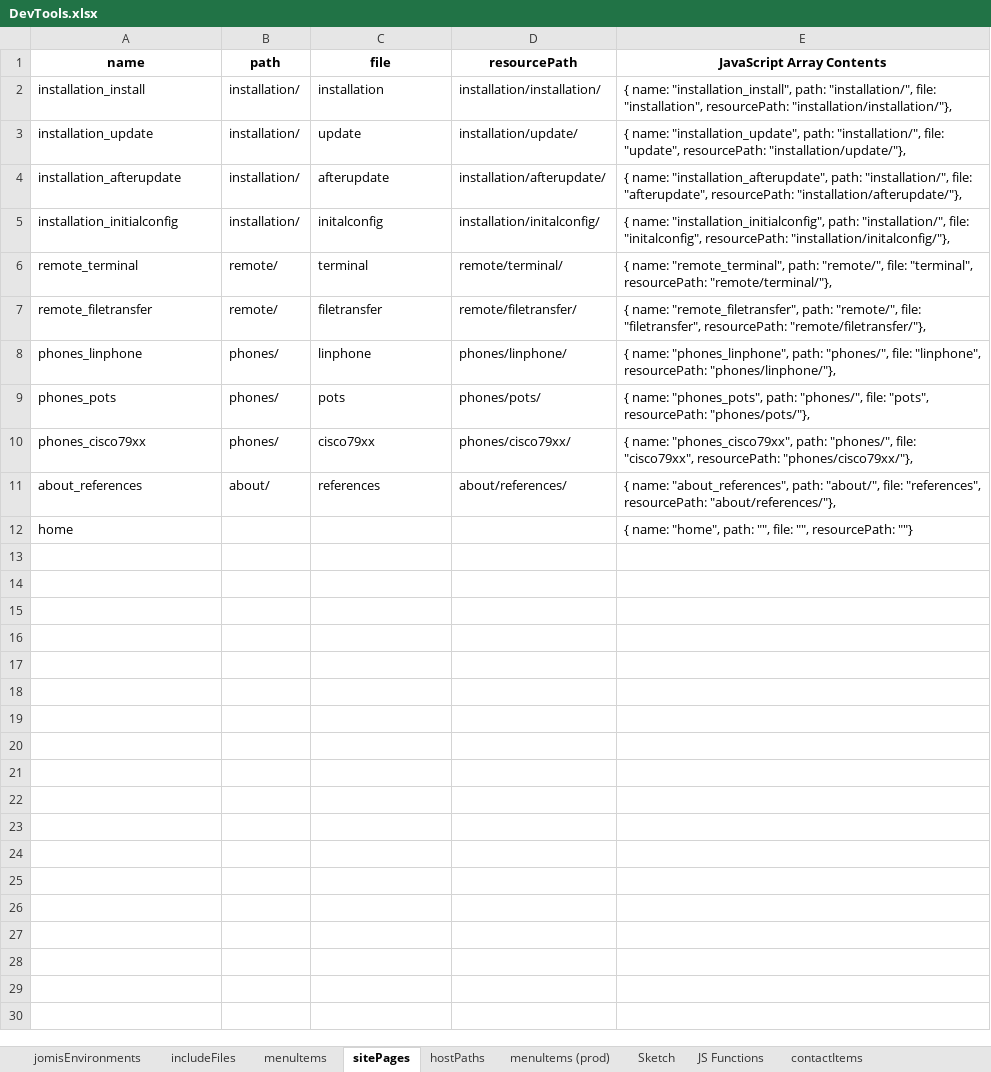
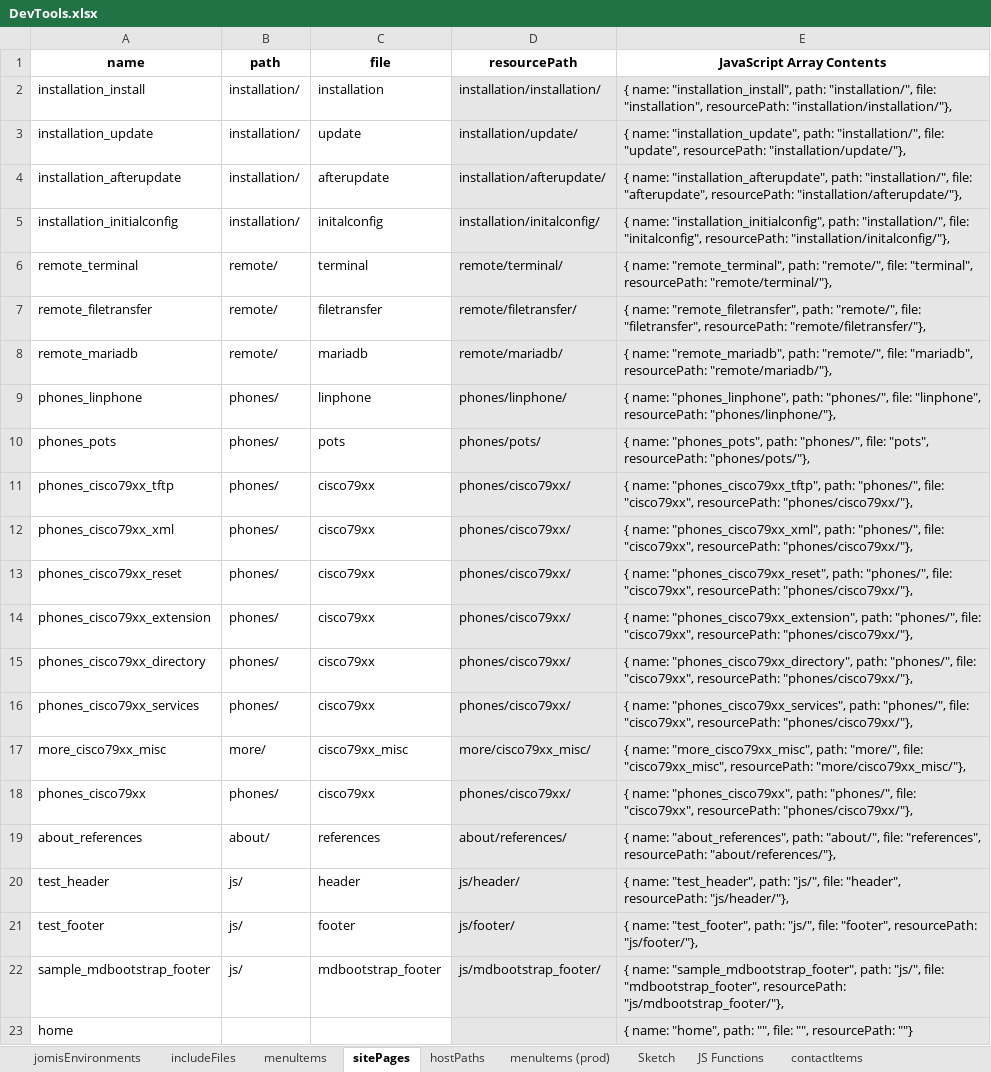
Before and after one commit to richteel/RasPBX_Build, an Excel workbook: DevTools.xlsx, sheet sitePages, drawn as a sheet; values as stored, in another font and other column widths than the file's, no borders; addresses are those after the commit; the diff names each change by its address in the sheet, - before the commit and + after, or states it on an @@ line.

Commit message:
- Added separate pages for configuring Cisco 79xx phones - Added status PowerPoint slide

```diff
--- a/DevTools.xlsx (sheet sitePages)
+++ b/DevTools.xlsx (sheet sitePages)
-D2:E7 fill: none
+D2:E7 fill: #E7E6E6
+row 8: remote_mariadb | remote/ | mariadb | remote/mariadb/ | { name: "remote_mariadb", path: "remote/", file: "mariadb", resourcePath: "remote/mariadb/"},
-D9:E10 fill: none
+D9:E10 fill: #E7E6E6
+row 11: phones_cisco79xx_tftp | phones/ | cisco79xx | phones/cisco79xx/ | { name: "phones_cisco79xx_tftp", path: "phones/", file: "cisco79xx", resourcePath: "phones/cisco79xx/"},
+row 12: phones_cisco79xx_xml | phones/ | cisco79xx | phones/cisco79xx/ | { name: "phones_cisco79xx_xml", path: "phones/", file: "cisco79xx", resourcePath: "phones/cisco79xx/"},
+row 13: phones_cisco79xx_reset | phones/ | cisco79xx | phones/cisco79xx/ | { name: "phones_cisco79xx_reset", path: "phones/", file: "cisco79xx", resourcePath: "phones/cisco79xx/"},
+row 14: phones_cisco79xx_extension | phones/ | cisco79xx | phones/cisco79xx/ | { name: "phones_cisco79xx_extension", path: "phones/", file: "cisco79xx", resourcePath: "phones/cisco79xx/"},
+row 15: phones_cisco79xx_directory | phones/ | cisco79xx | phones/cisco79xx/ | { name: "phones_cisco79xx_directory", path: "phones/", file: "cisco79xx", resourcePath: "phones/cisco79xx/"},
+row 16: phones_cisco79xx_services | phones/ | cisco79xx | phones/cisco79xx/ | { name: "phones_cisco79xx_services", path: "phones/", file: "cisco79xx", resourcePath: "phones/cisco79xx/"},
+row 17: more_cisco79xx_misc | more/ | cisco79xx_misc | more/cisco79xx_misc/ | { name: "more_cisco79xx_misc", path: "more/", file: "cisco79xx_misc", resourcePath: "more/cisco79xx_misc/"},
-D18:E19 fill: none
+D18:E19 fill: #E7E6E6
+row 20: test_header | js/ | header | js/header/ | { name: "test_header", path: "js/", file: "header", resourcePath: "js/header/"},
+row 21: test_footer | js/ | footer | js/footer/ | { name: "test_footer", path: "js/", file: "footer", resourcePath: "js/footer/"},
+row 22: sample_mdbootstrap_footer | js/ | mdbootstrap_footer | js/mdbootstrap_footer/ | { name: "sample_mdbootstrap_footer", path: "js/", file: "mdbootstrap_footer", resourcePath: "js/mdbootstrap_footer/"},
-D23:E23 fill: none
+D23:E23 fill: #E7E6E6
```
Also changed, not shown: sheet menuItems, sheet includeFiles, formulas that keep their value, 25 other files.
